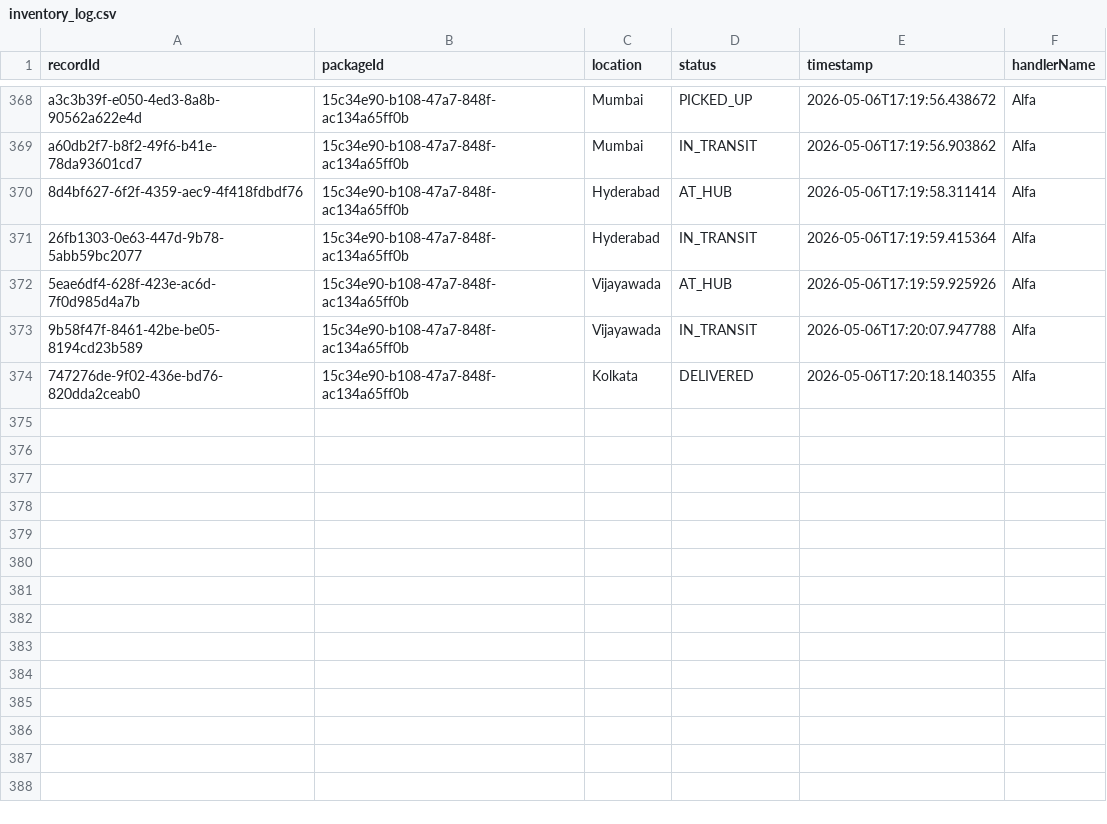
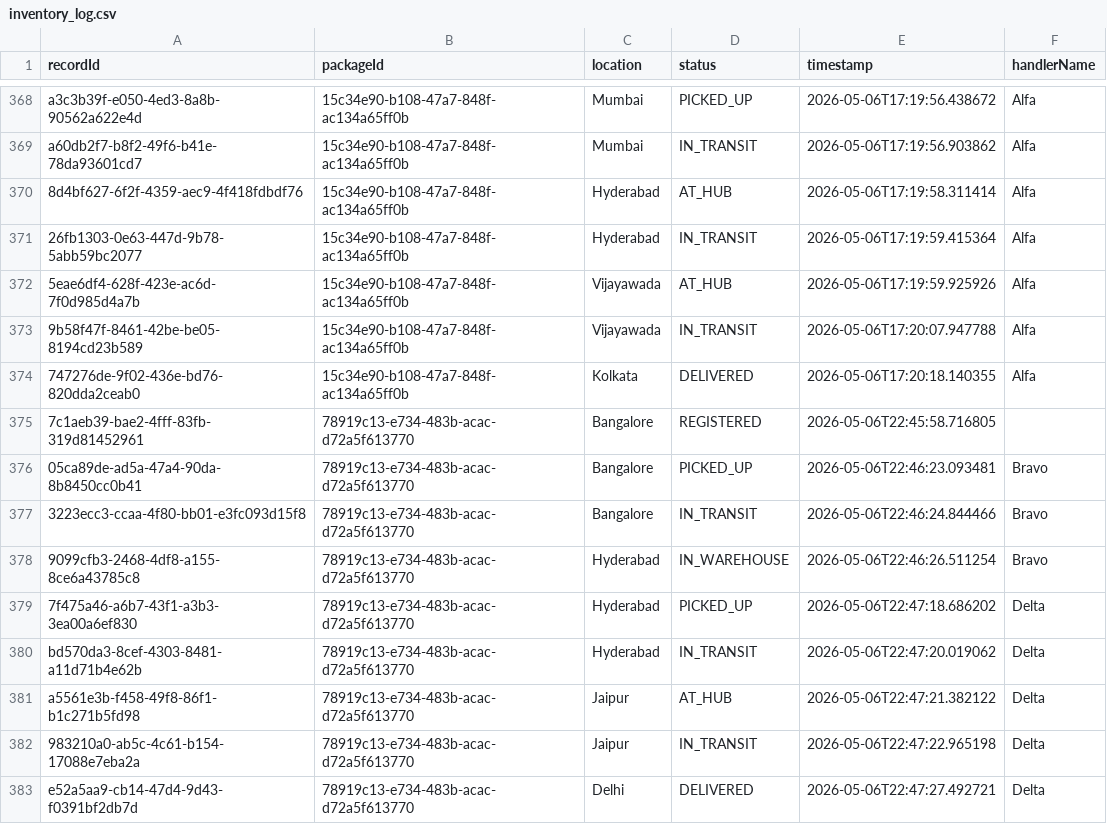
Before and after one commit to 9Zaun/CourierPackageTrackingSystem, a CSV file: data/inventory_log.csv, drawn as a sheet; only a part is shown, gaps mark what is left out; the diff names each change by its address in the sheet, - before the commit and + after, or states it on an @@ line.

Commit message:
added FileHandler parent file for inheritance example

```diff
--- a/data/inventory_log.csv
+++ b/data/inventory_log.csv
+row 375: 7c1aeb39-bae2-4fff-83fb-319d81452961 | 78919c13-e734-483b-acac-d72a5f613770 | Bangalore | REGISTERED | 2026-05-06T22:45:58.716805
+row 376: 05ca89de-ad5a-47a4-90da-8b8450cc0b41 | 78919c13-e734-483b-acac-d72a5f613770 | Bangalore | PICKED_UP | 2026-05-06T22:46:23.093481 | Bravo
+row 377: 3223ecc3-ccaa-4f80-bb01-e3fc093d15f8 | 78919c13-e734-483b-acac-d72a5f613770 | Bangalore | IN_TRANSIT | 2026-05-06T22:46:24.844466 | Bravo
+row 378: 9099cfb3-2468-4df8-a155-8ce6a43785c8 | 78919c13-e734-483b-acac-d72a5f613770 | Hyderabad | IN_WAREHOUSE | 2026-05-06T22:46:26.511254 | Bravo
+row 379: 7f475a46-a6b7-43f1-a3b3-3ea00a6ef830 | 78919c13-e734-483b-acac-d72a5f613770 | Hyderabad | PICKED_UP | 2026-05-06T22:47:18.686202 | Delta
+row 380: bd570da3-8cef-4303-8481-a11d71b4e62b | 78919c13-e734-483b-acac-d72a5f613770 | Hyderabad | IN_TRANSIT | 2026-05-06T22:47:20.019062 | Delta
+row 381: a5561e3b-f458-49f8-86f1-b1c271b5fd98 | 78919c13-e734-483b-acac-d72a5f613770 | Jaipur | AT_HUB | 2026-05-06T22:47:21.382122 | Delta
+row 382: 983210a0-ab5c-4c61-b154-17088e7eba2a | 78919c13-e734-483b-acac-d72a5f613770 | Jaipur | IN_TRANSIT | 2026-05-06T22:47:22.965198 | Delta
+row 383: e52a5aa9-cb14-47d4-9d43-f0391bf2db7d | 78919c13-e734-483b-acac-d72a5f613770 | Delhi | DELIVERED | 2026-05-06T22:47:27.492721 | Delta
```
Also changed, not shown: data/transactions.csv, 9 other files.
